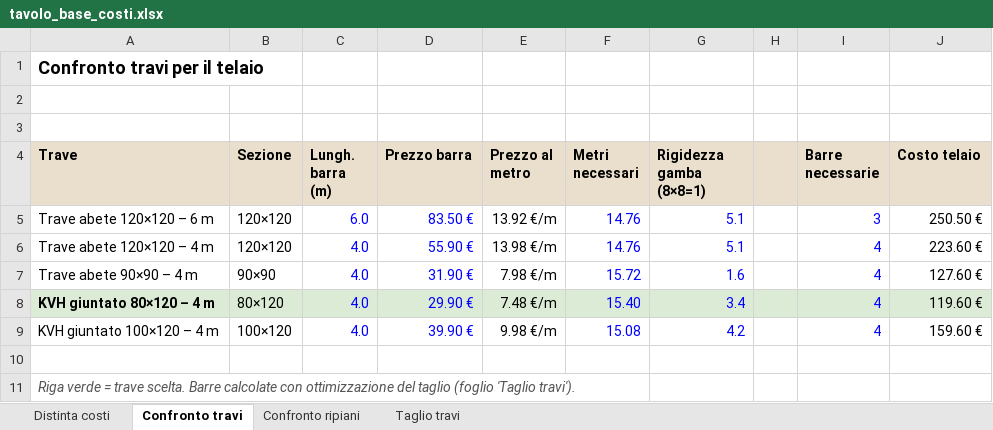
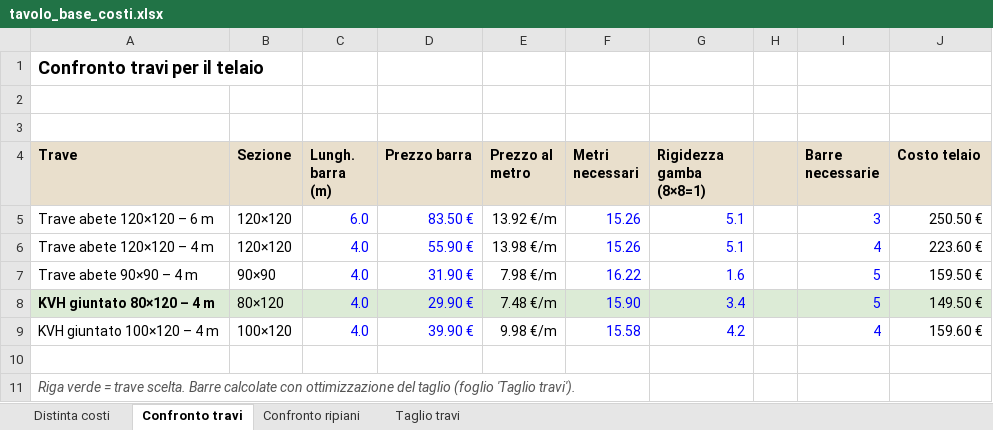
Before and after one commit to abettarini/workbench, an Excel workbook: moduli/1-tavolo-base/tavolo_base_costi.xlsx, sheet Confronto travi, drawn as a sheet; values as stored, in another font and other column widths than the file's, no borders; the diff names each change by its address in the sheet, - before the commit and + after, or states it on an @@ line.

```diff
--- a/moduli/1-tavolo-base/tavolo_base_costi.xlsx (sheet Confronto travi)
+++ b/moduli/1-tavolo-base/tavolo_base_costi.xlsx (sheet Confronto travi)
-F5:F6 (Metri necessari): 14.76
+F5:F6 (Metri necessari): 15.26
-F7 (Metri necessari): 15.72
+F7 (Metri necessari): 16.22
-I7:I8 (Barre necessarie): 4
+I7:I8 (Barre necessarie): 5
-J7 (Costo telaio): 127.60 €
+J7 (Costo telaio): 159.50 €
-F8 (Metri necessari): 15.40
+F8 (Metri necessari): 15.90
-J8 (Costo telaio): 119.60 €
+J8 (Costo telaio): 149.50 €
-F9 (Metri necessari): 15.08
+F9 (Metri necessari): 15.58
```
Also changed, not shown: sheet Taglio travi, sheet Distinta costi, moduli/2-cassettiera/cassettiera_costi.xlsx, moduli/3-alzatina/alzatina_costi.xlsx, 28 other files.
